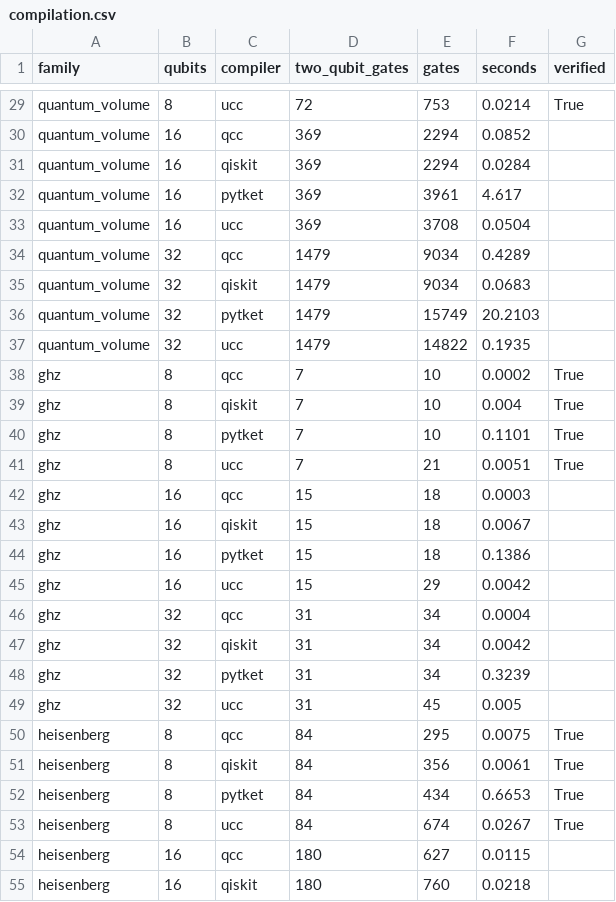
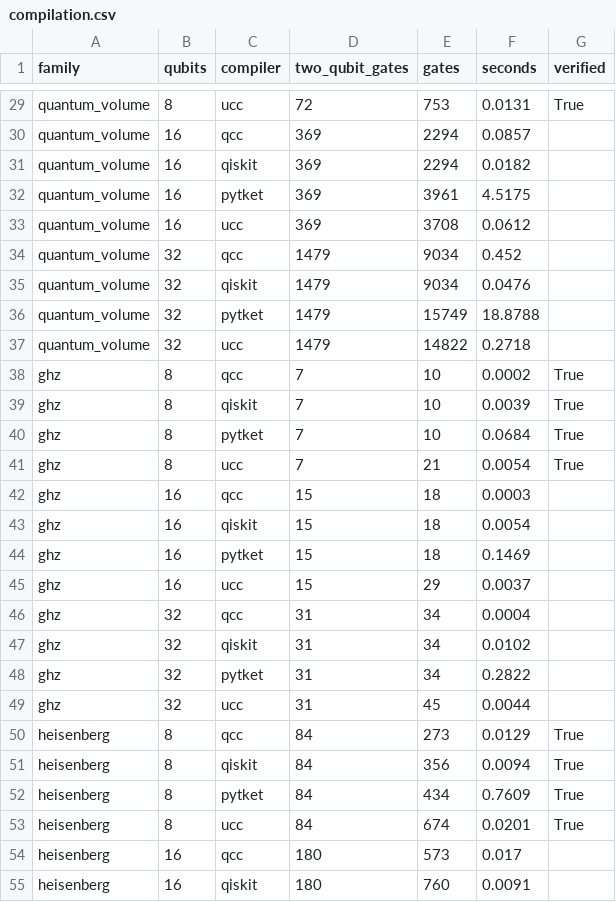
Before and after one commit to qevedo/qcc, a CSV file: benchmarks/compilation/results/compilation.csv, drawn as a sheet; only a part is shown, gaps mark what is left out; the diff covers the shown part only; the diff names each change by its address in the sheet, - before the commit and + after, or states it on an @@ line.

Commit message:
Symmetric two-qubit blocks, and CZ devices compiled through CX
- At a symmetric Weyl point (a = b, b = ±c, or a = b = ±c as for
  XX + YY + ZZ) the KAK decomposition's outer gates are not unique; the
  synthesis now tries those the symmetry allows and keeps the cheapest
  (symmetric_variants in core/src/two_qubit.rs).
- core/src/symmetric_blocks.rs moves single-qubit factors through blocks
  with a = b = |c|, choosing for each the one that leaves the runs around it
  cheapest.
- For devices whose two-qubit gate is CX-like but not CX (CZ, ECR, ...), the
  core also compiles for CX first and keeps the cheaper result, so that
  phase folding sees the CNOTs.

Heisenberg chains with CZ went from a fifth more gates than Qiskit's level 3
to 7-13% fewer; as Qiskit's optimization stage, 0.906x its gates with CZ and
0.856x with CX. On the compilation benchmark, 0.968x / 0.901x.

```diff
--- a/benchmarks/compilation/results/compilation.csv
+++ b/benchmarks/compilation/results/compilation.csv
-F29 (seconds): 0.0214
+F29 (seconds): 0.0131
-F30 (seconds): 0.0852
+F30 (seconds): 0.0857
-F31 (seconds): 0.0284
+F31 (seconds): 0.0182
-F32 (seconds): 4.617
+F32 (seconds): 4.5175
-F33 (seconds): 0.0504
+F33 (seconds): 0.0612
-F34 (seconds): 0.4289
+F34 (seconds): 0.452
-F35 (seconds): 0.0683
+F35 (seconds): 0.0476
-F36 (seconds): 20.2103
+F36 (seconds): 18.8788
-F37 (seconds): 0.1935
+F37 (seconds): 0.2718
-F39 (seconds): 0.004
+F39 (seconds): 0.0039
-F40 (seconds): 0.1101
+F40 (seconds): 0.0684
-F41 (seconds): 0.0051
+F41 (seconds): 0.0054
-F43 (seconds): 0.0067
+F43 (seconds): 0.0054
-F44 (seconds): 0.1386
+F44 (seconds): 0.1469
-F45 (seconds): 0.0042
+F45 (seconds): 0.0037
-F47 (seconds): 0.0042
+F47 (seconds): 0.0102
-F48 (seconds): 0.3239
+F48 (seconds): 0.2822
-F49 (seconds): 0.005
+F49 (seconds): 0.0044
-E50 (gates): 295
+E50 (gates): 273
-F50 (seconds): 0.0075
+F50 (seconds): 0.0129
-F51 (seconds): 0.0061
+F51 (seconds): 0.0094
-F52 (seconds): 0.6653
+F52 (seconds): 0.7609
-F53 (seconds): 0.0267
+F53 (seconds): 0.0201
-E54 (gates): 627
+E54 (gates): 573
-F54 (seconds): 0.0115
+F54 (seconds): 0.017
-F55 (seconds): 0.0218
+F55 (seconds): 0.0091
```
Also changed, not shown: 58 edited cells elsewhere in this file, benchmarks/compilation/results/plugin.csv, 8 other files.
